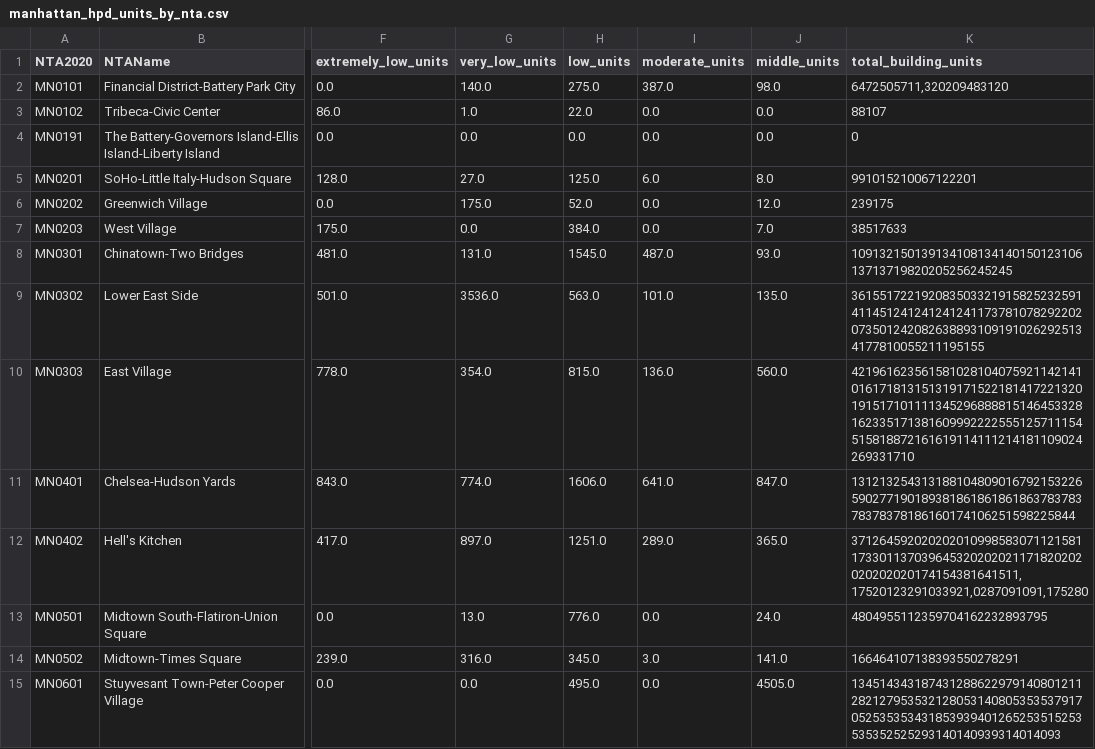
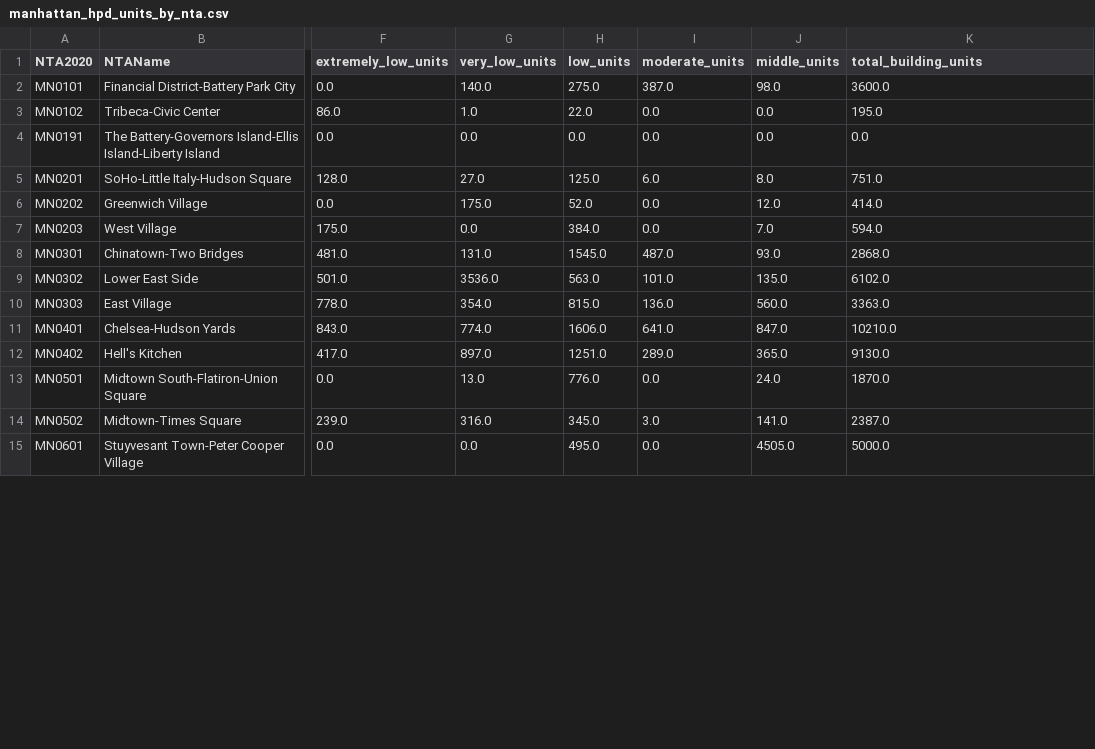
Before and after one commit to aashnijoshi/manhattan-housing-affordability, a CSV file: data/processed/manhattan_hpd_units_by_nta.csv, drawn as a sheet; only a part is shown, gaps mark what is left out; the diff covers the shown part only; the diff names each change by its address in the sheet, - before the commit and + after, or states it on an @@ line.

```diff
--- a/data/processed/manhattan_hpd_units_by_nta.csv
+++ b/data/processed/manhattan_hpd_units_by_nta.csv
-K2 (total_building_units): 6472505711,320209483120
+K2 (total_building_units): 3600.0
-K3 (total_building_units): 88107
+K3 (total_building_units): 195.0
-K4 (total_building_units): 0
+K4 (total_building_units): 0.0
-K5 (total_building_units): 991015210067122201
+K5 (total_building_units): 751.0
-K6 (total_building_units): 239175
+K6 (total_building_units): 414.0
-K7 (total_building_units): 38517633
+K7 (total_building_units): 594.0
-K8 (total_building_units): 10913215013913410813414015012310613713719820205256245245
+K8 (total_building_units): 2868.0
-K9 (total_building_units): 3615517221920835033219158252325914114512412412412411737810782922020735012420826388931091910262925134177810055211195155
+K9 (total_building_units): 6102.0
-K10 (total_building_units): 421961623561581028104075921142141016171813151319171522181417221320191517101111345296888815146453328162335171381609992222555125711154515818872161619114111214181109024269331710
+K10 (total_building_units): 3363.0
-K11 (total_building_units): 13121325431318810480901679215322659027719018938186186186186378378378378378186160174106251598225844
+K11 (total_building_units): 10210.0
-K12 (total_building_units): 371264592020202010998583071121581173301137039645320202021171820202020202020174154381641511,17520123291033921,0287091091,175280
+K12 (total_building_units): 9130.0
-K13 (total_building_units): 4804955112359704162232893795
+K13 (total_building_units): 1870.0
-K14 (total_building_units): 166464107138393550278291
+K14 (total_building_units): 2387.0
-K15 (total_building_units): 134514343187431288622979140801211282127953532128053140805353537917052535353431853939401265253515253535352525293140140939314014093
+K15 (total_building_units): 5000.0
```
Also changed, not shown: 24 edited cells elsewhere in this file, 9 other files.
